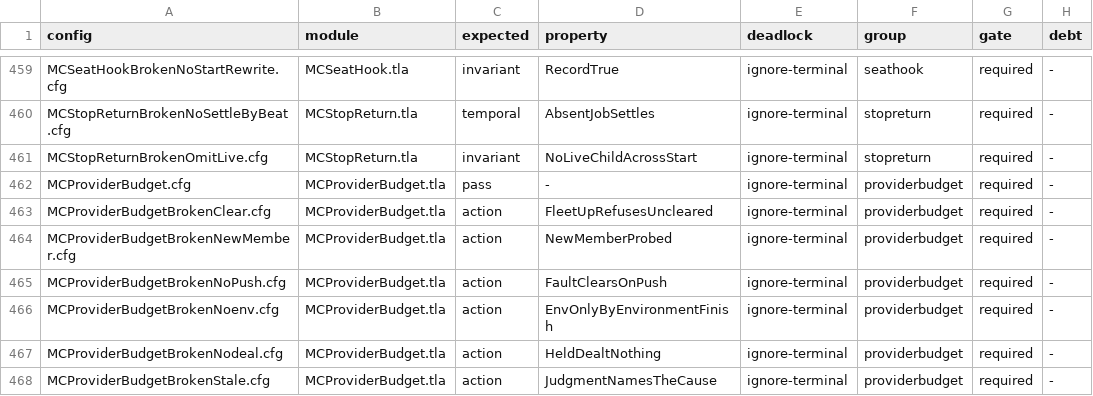
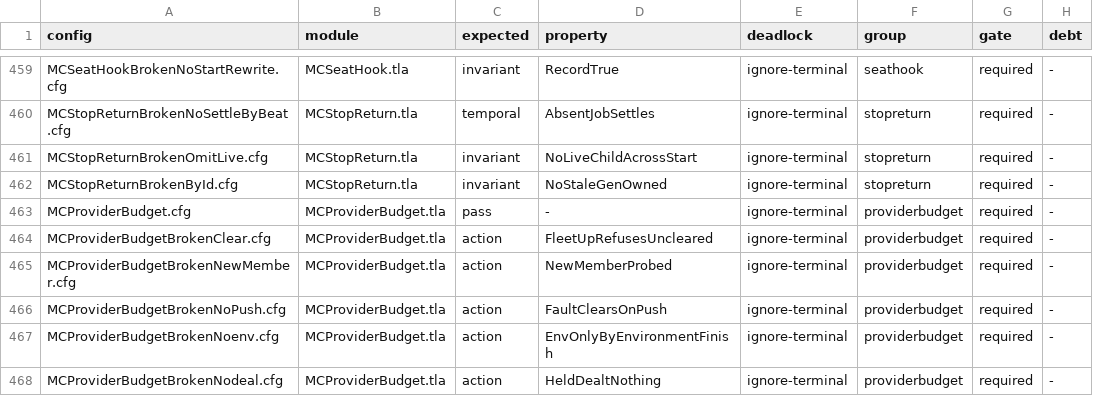
Before and after one commit to mas-bandwidth/nova-sprint, a TSV file: tla/CASES.tsv, drawn as a sheet; only a part is shown, gaps mark what is left out; the shorter side is filled out with more unchanged rows.

```diff
--- a/tla/CASES.tsv
+++ b/tla/CASES.tsv
@@ -461,2 +461,3 @@ MCStopReturnBrokenNoSettleByBeat.cfg	MCStopReturn.tla	temporal	AbsentJobSettles
 MCStopReturnBrokenOmitLive.cfg	MCStopReturn.tla	invariant	NoLiveChildAcrossStart	ignore-terminal	stopreturn	required	-
+MCStopReturnBrokenById.cfg	MCStopReturn.tla	invariant	NoStaleGenOwned	ignore-terminal	stopreturn	required	-
 MCProviderBudget.cfg	MCProviderBudget.tla	pass	-	ignore-terminal	providerbudget	required	-
```
Also changed, not shown: tla/COVERAGE.tsv, tla/RUNS.tsv, 7 other files.
